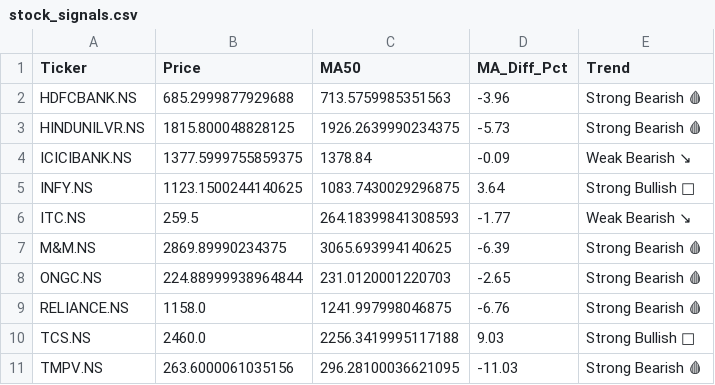
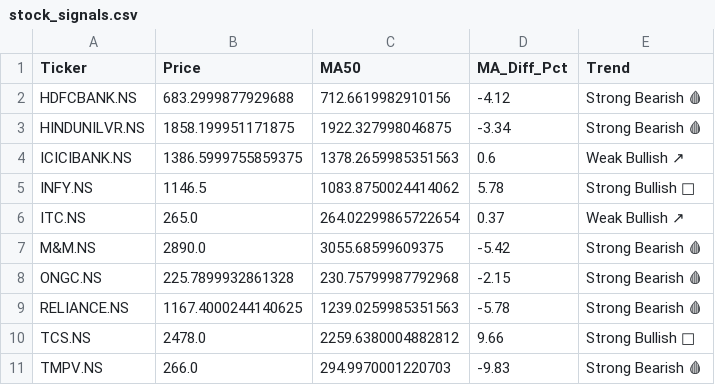
Before and after one commit to nbx0021/indian-stock-market, a CSV file: data/stock_signals.csv, drawn as a sheet; the diff names each change by its address in the sheet, - before the commit and + after, or states it on an @@ line.

```diff
--- a/data/stock_signals.csv
+++ b/data/stock_signals.csv
-B2 (Price): 685.2999877929688
+B2 (Price): 683.2999877929688
-C2 (MA50): 713.5759985351563
+C2 (MA50): 712.6619982910156
-D2 (MA_Diff_Pct): -3.96
+D2 (MA_Diff_Pct): -4.12
-B3 (Price): 1815.800048828125
+B3 (Price): 1858.199951171875
-C3 (MA50): 1926.2639990234375
+C3 (MA50): 1922.327998046875
-D3 (MA_Diff_Pct): -5.73
+D3 (MA_Diff_Pct): -3.34
-B4 (Price): 1377.5999755859375
+B4 (Price): 1386.5999755859375
-C4 (MA50): 1378.84
+C4 (MA50): 1378.2659985351563
-D4 (MA_Diff_Pct): -0.09
+D4 (MA_Diff_Pct): 0.6
-E4 (Trend): Weak Bearish ↘
+E4 (Trend): Weak Bullish ↗
-B5 (Price): 1123.1500244140625
+B5 (Price): 1146.5
-C5 (MA50): 1083.7430029296875
+C5 (MA50): 1083.8750024414062
-D5 (MA_Diff_Pct): 3.64
+D5 (MA_Diff_Pct): 5.78
-B6 (Price): 259.5
+B6 (Price): 265.0
-C6 (MA50): 264.18399841308593
+C6 (MA50): 264.02299865722654
-D6 (MA_Diff_Pct): -1.77
+D6 (MA_Diff_Pct): 0.37
-E6 (Trend): Weak Bearish ↘
+E6 (Trend): Weak Bullish ↗
-B7 (Price): 2869.89990234375
+B7 (Price): 2890.0
-C7 (MA50): 3065.693994140625
+C7 (MA50): 3055.68599609375
-D7 (MA_Diff_Pct): -6.39
+D7 (MA_Diff_Pct): -5.42
-B8 (Price): 224.88999938964844
+B8 (Price): 225.7899932861328
-C8 (MA50): 231.0120001220703
+C8 (MA50): 230.75799987792968
-D8 (MA_Diff_Pct): -2.65
+D8 (MA_Diff_Pct): -2.15
-B9 (Price): 1158.0
+B9 (Price): 1167.4000244140625
-C9 (MA50): 1241.997998046875
+C9 (MA50): 1239.0259985351563
-D9 (MA_Diff_Pct): -6.76
+D9 (MA_Diff_Pct): -5.78
-B10 (Price): 2460.0
+B10 (Price): 2478.0
-C10 (MA50): 2256.3419995117188
+C10 (MA50): 2259.6380004882812
-D10 (MA_Diff_Pct): 9.03
+D10 (MA_Diff_Pct): 9.66
-B11 (Price): 263.6000061035156
+B11 (Price): 266.0
-C11 (MA50): 296.28100036621095
+C11 (MA50): 294.9970001220703
-D11 (MA_Diff_Pct): -11.03
+D11 (MA_Diff_Pct): -9.83
```
Also changed, not shown: data/nifty50_sectors.csv, data/stock_correlation.csv, 2 other files.
